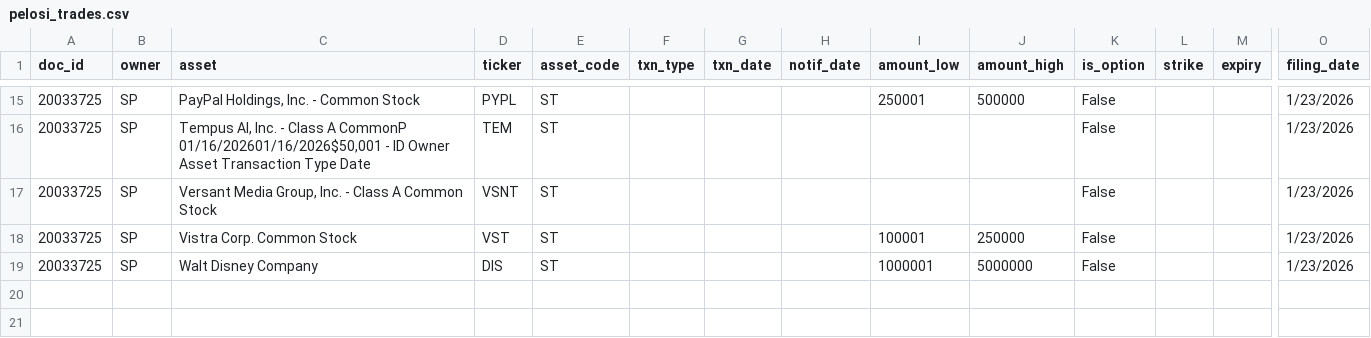
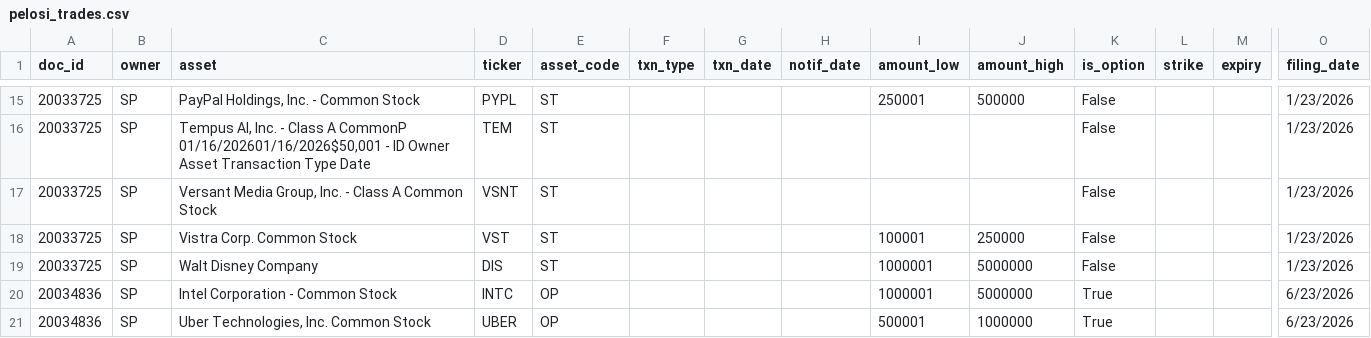
Before and after one commit to DraytonSawyer/Trader-Tracker, a CSV file: data/pelosi_trades.csv, drawn as a sheet; only a part is shown, gaps mark what is left out; rows hold the shown columns only; the diff names each change by its address in the sheet, - before the commit and + after, or states it on an @@ line.

```diff
--- a/data/pelosi_trades.csv
+++ b/data/pelosi_trades.csv
+row 20: 20034836 | SP | Intel Corporation - Common Stock | INTC | OP |  |  |  | 1000001 | 5000000 | True |  |  | 6/23/2026
+row 21: 20034836 | SP | Uber Technologies, Inc. Common Stock | UBER | OP |  |  |  | 500001 | 1000000 | True |  |  | 6/23/2026
```
Also changed, not shown: 2 other files.
